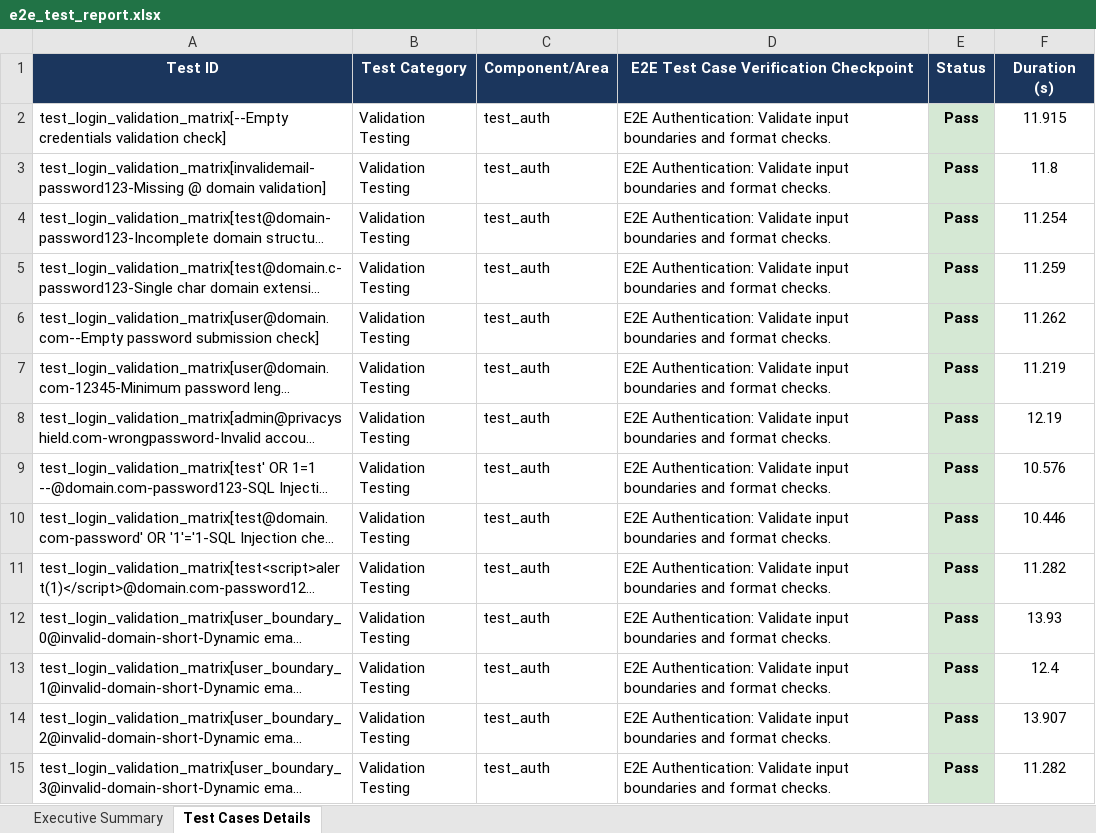
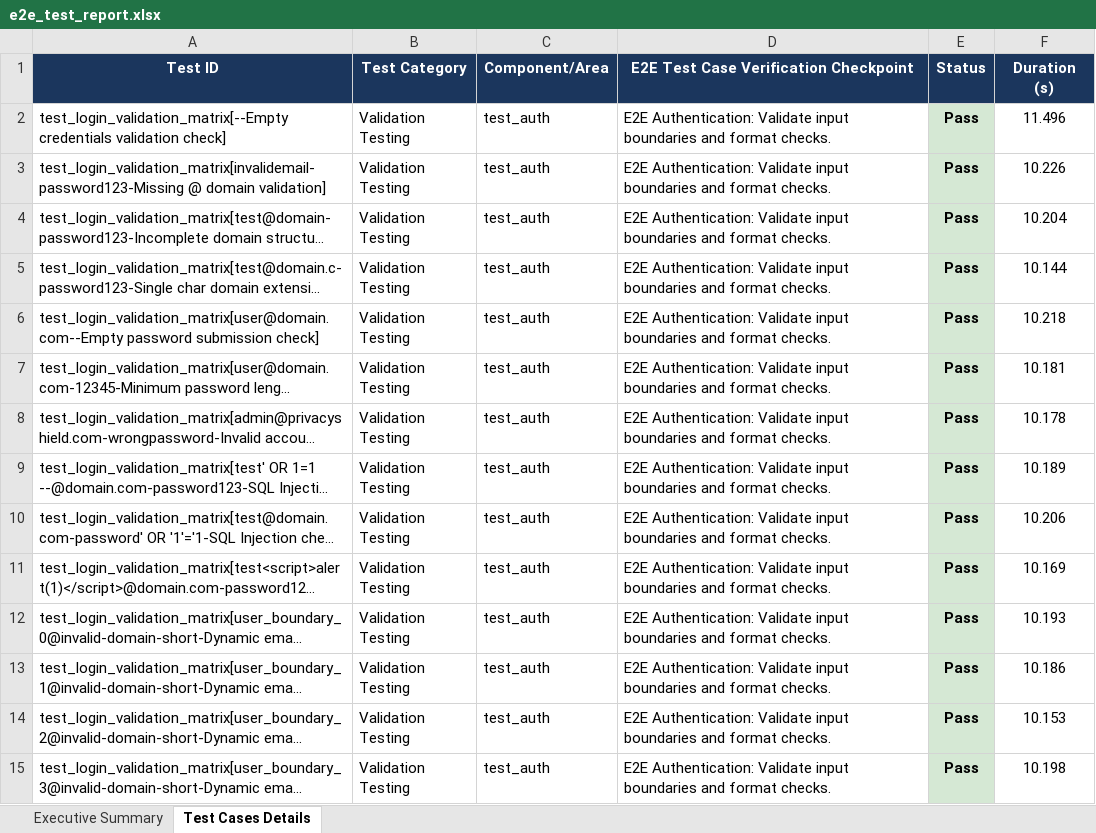
Before and after one commit to kaviyavarshini08/PrivacyShield, an Excel workbook: automated-testing/web-selenium/e2e_test_report.xlsx, sheet Test Cases Details, drawn as a sheet; only a part is shown; long unchanged cells end in …; values as stored, in another font and other column widths than the file's, no borders; the diff covers the shown part only; the diff names each change by its address in the sheet, - before the commit and + after, or states it on an @@ line.

```diff
--- a/automated-testing/web-selenium/e2e_test_report.xlsx (sheet Test Cases Details)
+++ b/automated-testing/web-selenium/e2e_test_report.xlsx (sheet Test Cases Details)
-F2 (Duration (s)): 11.915
+F2 (Duration (s)): 11.496
-F3 (Duration (s)): 11.8
+F3 (Duration (s)): 10.226
-F4 (Duration (s)): 11.254
+F4 (Duration (s)): 10.204
-F5 (Duration (s)): 11.259
+F5 (Duration (s)): 10.144
-F6 (Duration (s)): 11.262
+F6 (Duration (s)): 10.218
-F7 (Duration (s)): 11.219
+F7 (Duration (s)): 10.181
-F8 (Duration (s)): 12.19
+F8 (Duration (s)): 10.178
-F9 (Duration (s)): 10.576
+F9 (Duration (s)): 10.189
-F10 (Duration (s)): 10.446
+F10 (Duration (s)): 10.206
-F11 (Duration (s)): 11.282
+F11 (Duration (s)): 10.169
-F12 (Duration (s)): 13.93
+F12 (Duration (s)): 10.193
-F13 (Duration (s)): 12.4
+F13 (Duration (s)): 10.186
-F14 (Duration (s)): 13.907
+F14 (Duration (s)): 10.153
-F15 (Duration (s)): 11.282
+F15 (Duration (s)): 10.198
```
Also changed, not shown: 256 edited cells elsewhere in this sheet, sheet Executive Summary, test-reports/web_selenium_e2e_report.xlsx.
